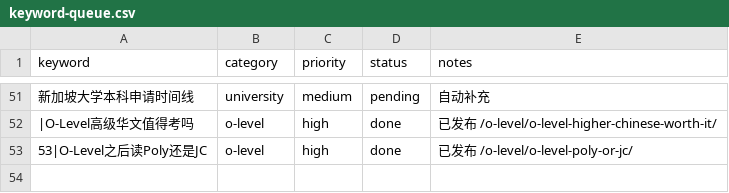
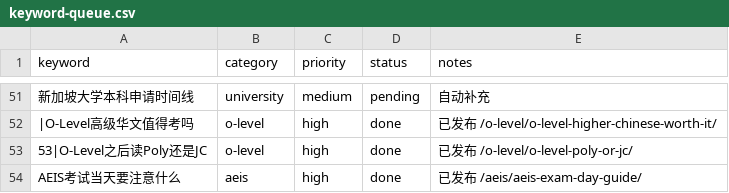
Before and after one commit to wysin808-dot/seda-website, a CSV file: content/keyword-queue.csv, drawn as a sheet; only a part is shown, gaps mark what is left out; the diff names each change by its address in the sheet, - before the commit and + after, or states it on an @@ line.

Commit message:
content: AEIS 考试当天要注意什么 — 完整流程时间线、必带物品清单、各科目时间分配、考场禁忌与常见突发应对（7表+2图占位+8FAQ）

```diff
--- a/content/keyword-queue.csv
+++ b/content/keyword-queue.csv
+row 54: AEIS考试当天要注意什么 | aeis | high | done | 已发布 /aeis/aeis-exam-day-guide/
```
Also changed, not shown: 1 other file.
